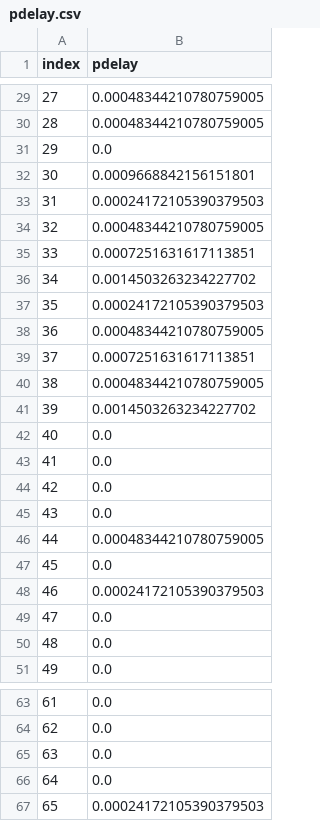
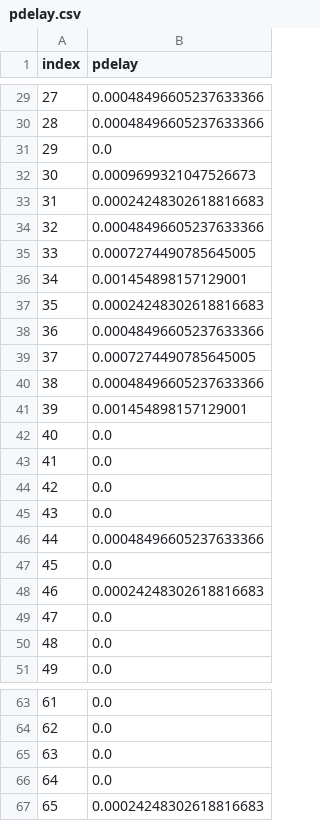
Before and after one commit to maciekrt/covid-19, a CSV file: data/pdelay.csv, drawn as a sheet; only a part is shown, gaps mark what is left out; the diff covers the shown part only.

```diff
--- a/data/pdelay.csv
+++ b/data/pdelay.csv
@@ -29,14 +29,14 @@ index,pdelay
-27,0.00048344210780759005
-28,0.00048344210780759005
+27,0.00048496605237633366
+28,0.00048496605237633366
 29,0.0
-30,0.0009668842156151801
-31,0.00024172105390379503
-32,0.00048344210780759005
-33,0.0007251631617113851
-34,0.0014503263234227702
-35,0.00024172105390379503
-36,0.00048344210780759005
-37,0.0007251631617113851
-38,0.00048344210780759005
-39,0.0014503263234227702
+30,0.0009699321047526673
+31,0.00024248302618816683
+32,0.00048496605237633366
+33,0.0007274490785645005
+34,0.001454898157129001
+35,0.00024248302618816683
+36,0.00048496605237633366
+37,0.0007274490785645005
+38,0.00048496605237633366
+39,0.001454898157129001
 40,0.0
@@ -45,5 +45,5 @@ index,pdelay
 43,0.0
-44,0.00048344210780759005
+44,0.00048496605237633366
 45,0.0
-46,0.00024172105390379503
+46,0.00024248302618816683
 47,0.0
@@ -66,2 +66,2 @@ index,pdelay
 64,0.0
-65,0.00024172105390379503
+65,0.00024248302618816683
```
Also changed, not shown: 27 edited cells elsewhere in this file, data/onset.csv, data/rt-rainier.csv, 3 other files.
